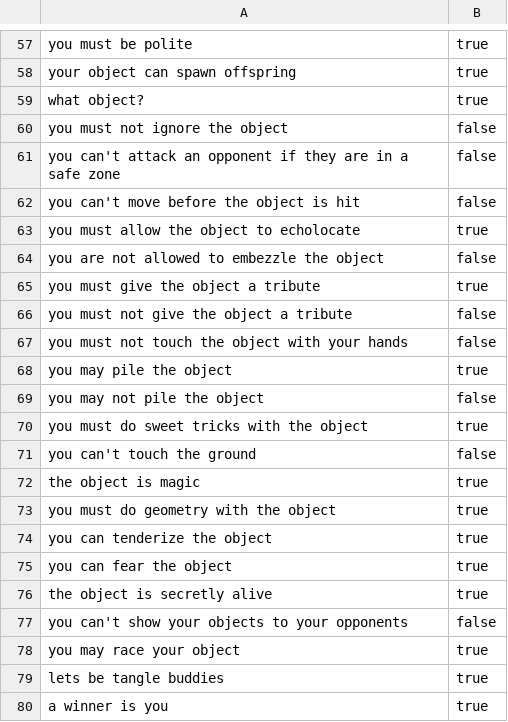
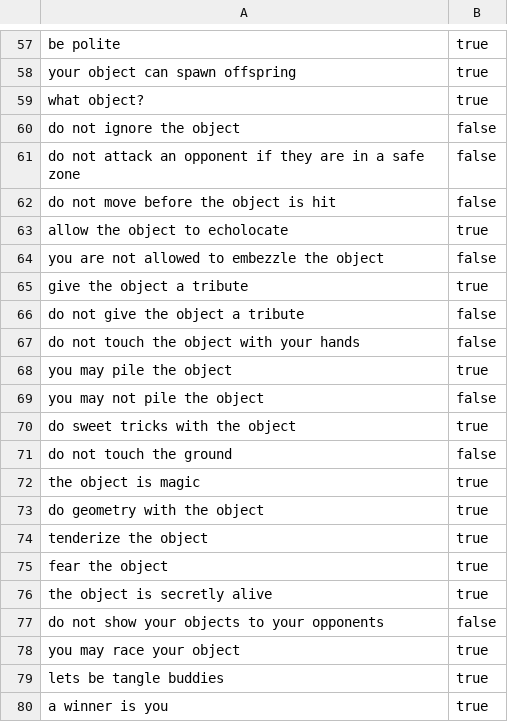
Before and after one commit to FarragoFiction/LOGAC, a CSV file: web/Data/rules.csv, drawn as a sheet; only a part is shown, gaps mark what is left out; the diff covers the shown part only; the diff names each change by its address in the sheet, - before the commit and + after, or states it on an @@ line.

```diff
--- a/web/Data/rules.csv
+++ b/web/Data/rules.csv
-A57: you must be polite
+A57: be polite
-A60: you must not ignore the object
+A60: do not ignore the object
-A61: you can't attack an…
+A61: do not attack an…
-A62: you can't move before the object is hit
+A62: do not move before the object is hit
-A63: you must allow the object to echolocate
+A63: allow the object to echolocate
-A65: you must give the object a tribute
+A65: give the object a tribute
-A66: you must not give the object a tribute
+A66: do not give the object a tribute
-A67: you must not touch the object with your hands
+A67: do not touch the object with your hands
-A70: you must do sweet tricks with the object
+A70: do sweet tricks with the object
-A71: you can't touch the ground
+A71: do not touch the ground
-A73: you must do geometry with the object
+A73: do geometry with the object
-A74: you can tenderize the object
+A74: tenderize the object
-A75: you can fear the object
+A75: fear the object
-A77: you can't show your objects to your opponents
+A77: do not show your objects to your opponents
```
Also changed, not shown: 55 edited cells elsewhere in this file, 4 other files.
